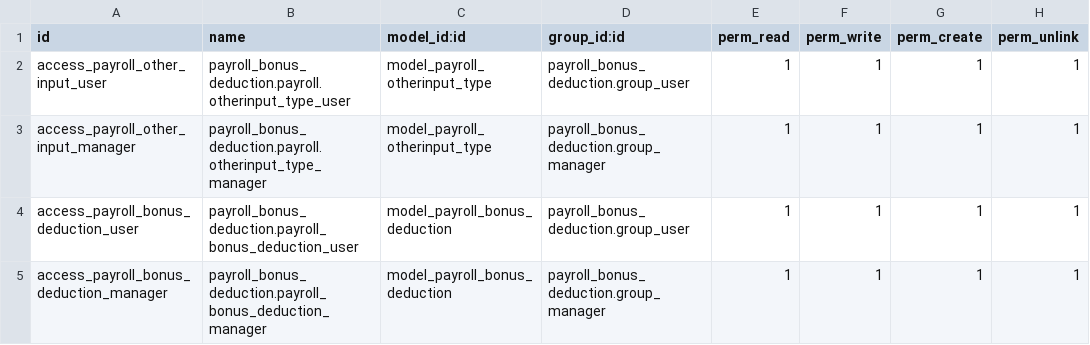
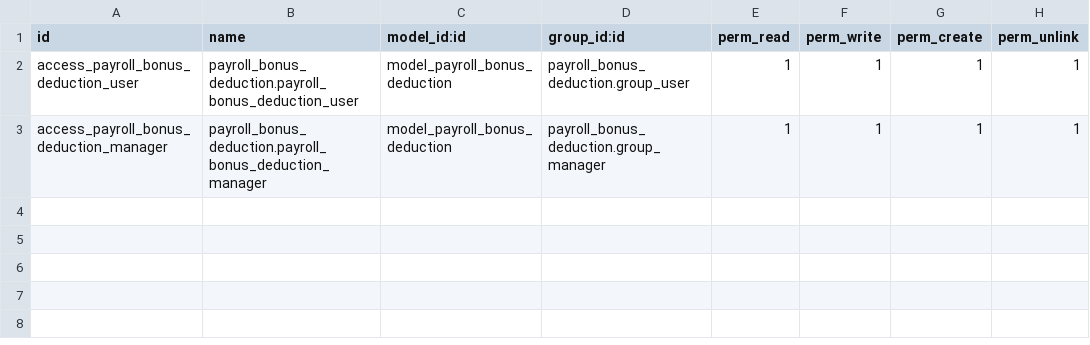
Before and after one commit to ola4eva/nas, a CSV file: payroll_bonus_deduction/security/ir.model.access.csv, drawn as a sheet; the diff names each change by its address in the sheet, - before the commit and + after, or states it on an @@ line.

Commit message:
[IMP] payroll_bonus_deduction: finalize payroll bonus deduction

```diff
--- a/payroll_bonus_deduction/security/ir.model.access.csv
+++ b/payroll_bonus_deduction/security/ir.model.access.csv
-row 2: access_payroll_other_input_user | payroll_bonus_deduction.payroll.otherinput_type_user | model_payroll_otherinput_type | payroll_bonus_deduction.group_user | 1 | 1 | 1 | 1
-row 3: access_payroll_other_input_manager | payroll_bonus_deduction.payroll.otherinput_type_manager | model_payroll_otherinput_type | payroll_bonus_deduction.group_manager | 1 | 1 | 1 | 1
```
Also changed, not shown: 10 other files.
